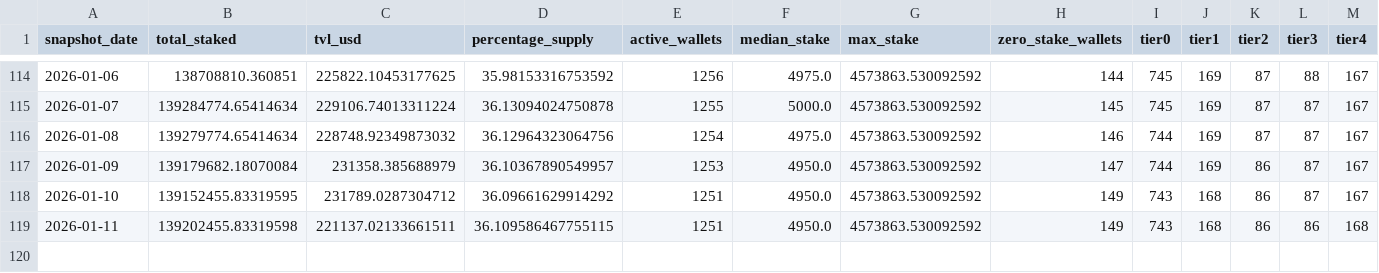
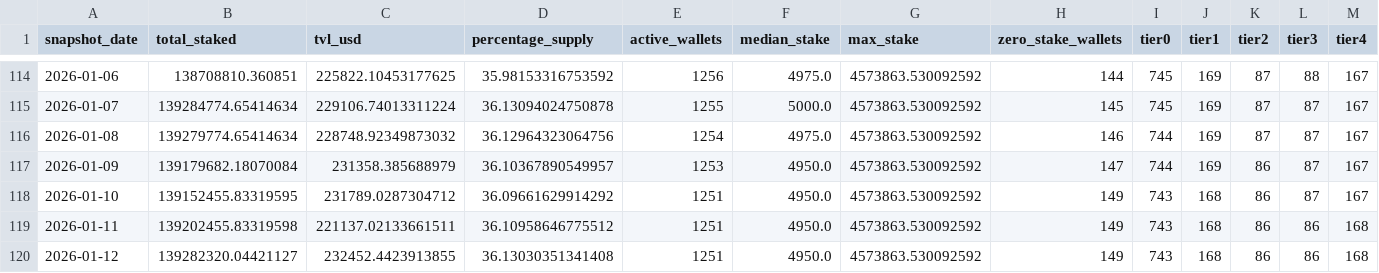
Before and after one commit to zmoney-git/staking-dashboard, a CSV file: data/summaries/daily.csv, drawn as a sheet; only a part is shown, gaps mark what is left out.

```diff
--- a/data/summaries/daily.csv
+++ b/data/summaries/daily.csv
@@ -118,2 +118,3 @@ snapshot_date,total_staked,tvl_usd,percentage_supply,active_wallets,median_stake
 2026-01-10,139152455.83319595,231789.0287304712,36.09661629914292,1251,4950.0,4573863.530092592,149,743,168,86,87,167
-2026-01-11,139202455.83319598,221137.02133661511,36.109586467755115,1251,4950.0,4573863.530092592,149,743,168,86,86,168
+2026-01-11,139202455.83319598,221137.02133661511,36.10958646775512,1251,4950.0,4573863.530092592,149,743,168,86,86,168
+2026-01-12,139282320.04421127,232452.4423913855,36.13030351341408,1251,4950.0,4573863.530092592,149,743,168,86,86,168
```
